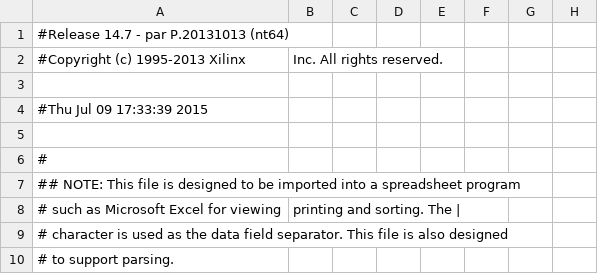
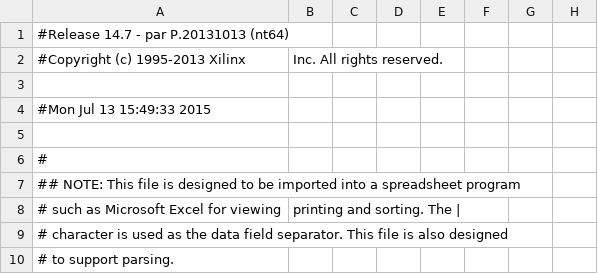
Before and after one commit to kn2cssl/MainBoardCode_v6, a CSV file: m_pad.csv, drawn as a sheet; only a part is shown; the diff names each change by its address in the sheet, - before the commit and + after, or states it on an @@ line.

```diff
--- a/m_pad.csv
+++ b/m_pad.csv
-A4: #Thu Jul 09 17:33:39 2015
+A4: #Mon Jul 13 15:49:33 2015
```
Also changed, not shown: 56 other files.
